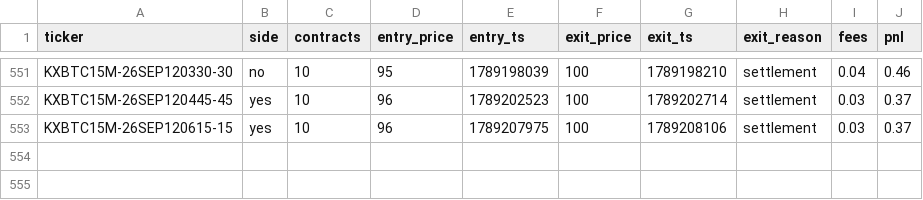
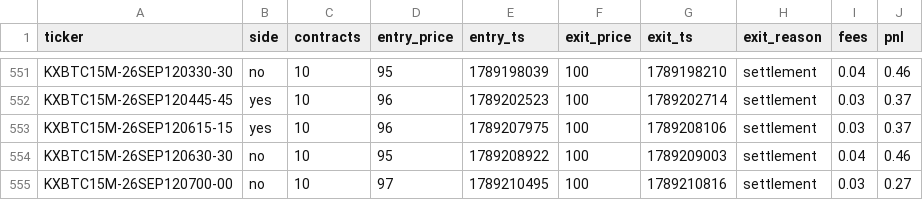
Before and after one commit to Ricachika/kalshi-logs, a CSV file: paper_trades.csv, drawn as a sheet; only a part is shown, gaps mark what is left out.

```diff
--- a/paper_trades.csv
+++ b/paper_trades.csv
@@ -553 +553,3 @@ KXBTC15M-26SEP120445-45,yes,10,96,1789202523,100,1789202714,settlement,0.03,0.37
 KXBTC15M-26SEP120615-15,yes,10,96,1789207975,100,1789208106,settlement,0.03,0.37
+KXBTC15M-26SEP120630-30,no,10,95,1789208922,100,1789209003,settlement,0.04,0.46
+KXBTC15M-26SEP120700-00,no,10,97,1789210495,100,1789210816,settlement,0.03,0.27
```
Also changed, not shown: 2 other files.
